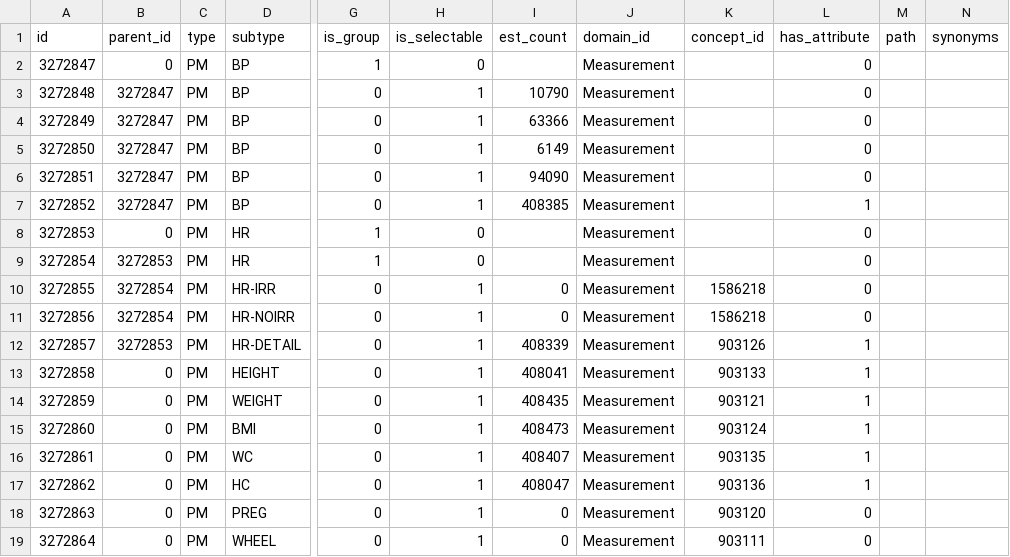
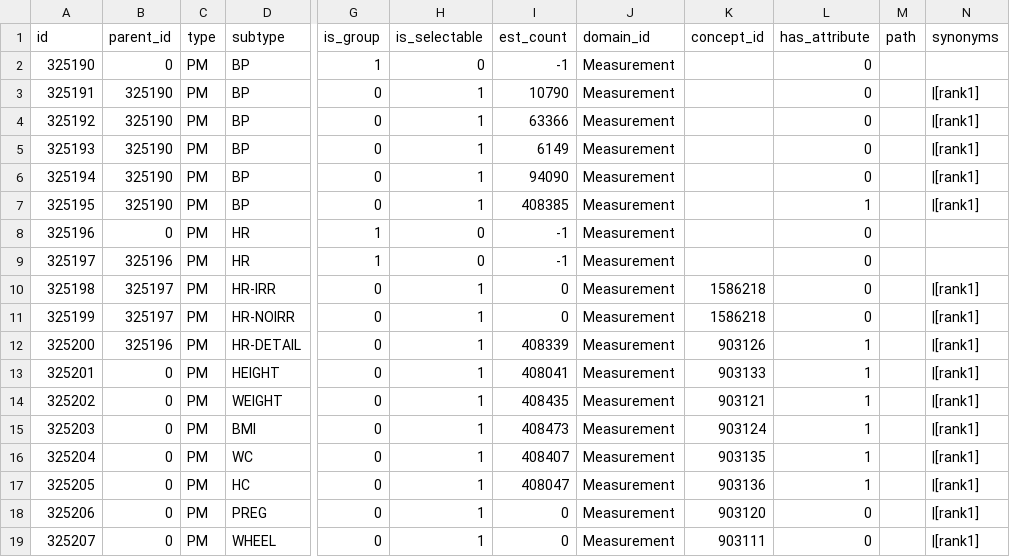
Before and after one commit to all-of-us/data-browser, a CSV file: public-api/db-cdr/csv/pm_criteria.csv, drawn as a sheet; only a part is shown, gaps mark what is left out; the diff names each change by its address in the sheet, - before the commit and + after, or states it on an @@ line.

```diff
--- a/public-api/db-cdr/csv/pm_criteria.csv
+++ b/public-api/db-cdr/csv/pm_criteria.csv
-A2 (id): 3272847
+A2 (id): 325190
-I2 (est_count): (empty)
+I2 (est_count): -1
-A3 (id): 3272848
+A3 (id): 325191
-B3:B7 (parent_id): 3272847
+B3:B7 (parent_id): 325190
-N3:N7 (synonyms): (empty)
+N3:N7 (synonyms): |[rank1]
-A4 (id): 3272849
+A4 (id): 325192
-A5 (id): 3272850
+A5 (id): 325193
-A6 (id): 3272851
+A6 (id): 325194
-A7 (id): 3272852
+A7 (id): 325195
-A8 (id): 3272853
+A8 (id): 325196
-I8:I9 (est_count): (empty)
+I8:I9 (est_count): -1
-A9 (id): 3272854
+A9 (id): 325197
-B9 (parent_id): 3272853
+B9 (parent_id): 325196
-A10 (id): 3272855
+A10 (id): 325198
-B10:B11 (parent_id): 3272854
+B10:B11 (parent_id): 325197
-N10:N19 (synonyms): (empty)
+N10:N19 (synonyms): |[rank1]
-A11 (id): 3272856
+A11 (id): 325199
-A12 (id): 3272857
+A12 (id): 325200
-B12 (parent_id): 3272853
+B12 (parent_id): 325196
-A13 (id): 3272858
+A13 (id): 325201
-A14 (id): 3272859
+A14 (id): 325202
-A15 (id): 3272860
+A15 (id): 325203
-A16 (id): 3272861
+A16 (id): 325204
-A17 (id): 3272862
+A17 (id): 325205
-A18 (id): 3272863
+A18 (id): 325206
-A19 (id): 3272864
+A19 (id): 325207
```
Also changed, not shown: public-api/db-cdr/csv/achilles_analysis.csv, public-api/db-cdr/csv/demo_criteria.csv, 51 other files.
